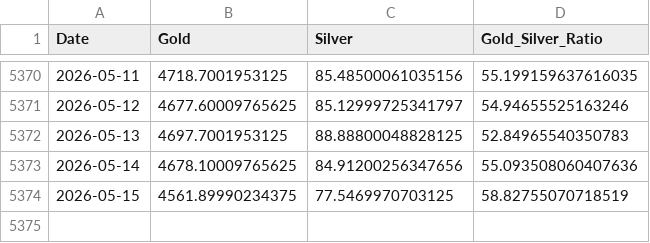
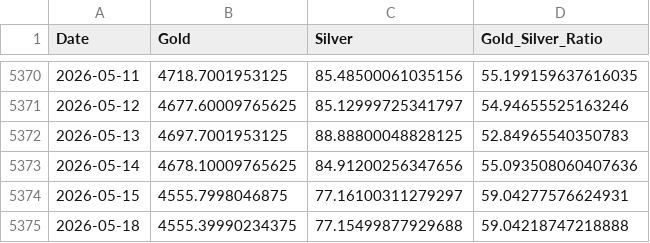
Before and after one commit to maxesser1776/mcf-dashboard, a CSV file: data/processed/gold_silver_ratio.csv, drawn as a sheet; only a part is shown, gaps mark what is left out.

```diff
--- a/data/processed/gold_silver_ratio.csv
+++ b/data/processed/gold_silver_ratio.csv
@@ -5373,2 +5373,3 @@ Date,Gold,Silver,Gold_Silver_Ratio
 2026-05-14,4678.10009765625,84.91200256347656,55.093508060407636
-2026-05-15,4561.89990234375,77.5469970703125,58.82755070718519
+2026-05-15,4555.7998046875,77.16100311279297,59.04277576624931
+2026-05-18,4555.39990234375,77.15499877929688,59.04218747218888
```
Also changed, not shown: data/processed/fx_liquidity.csv, data/processed/volatility_regimes.csv.
